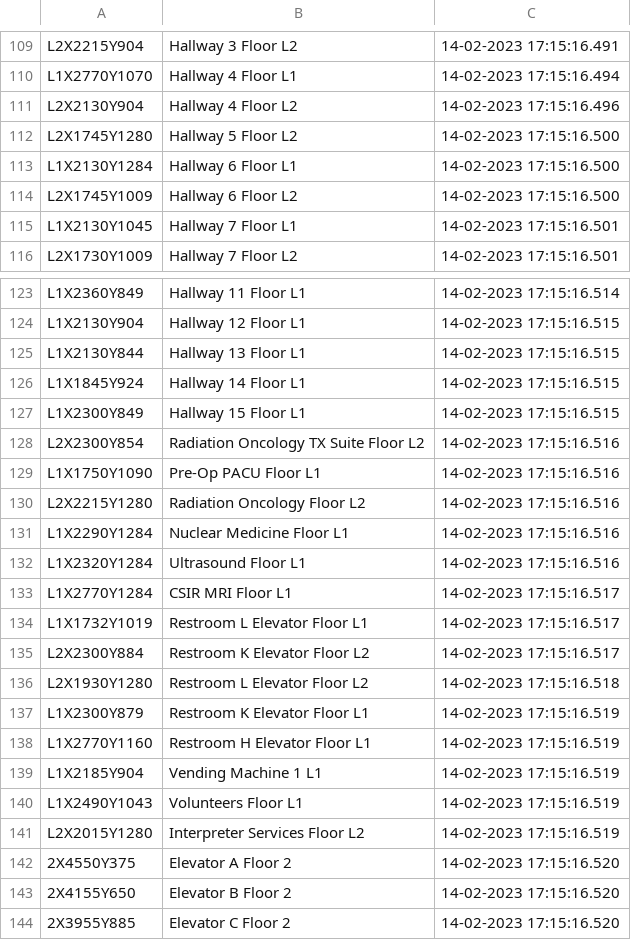
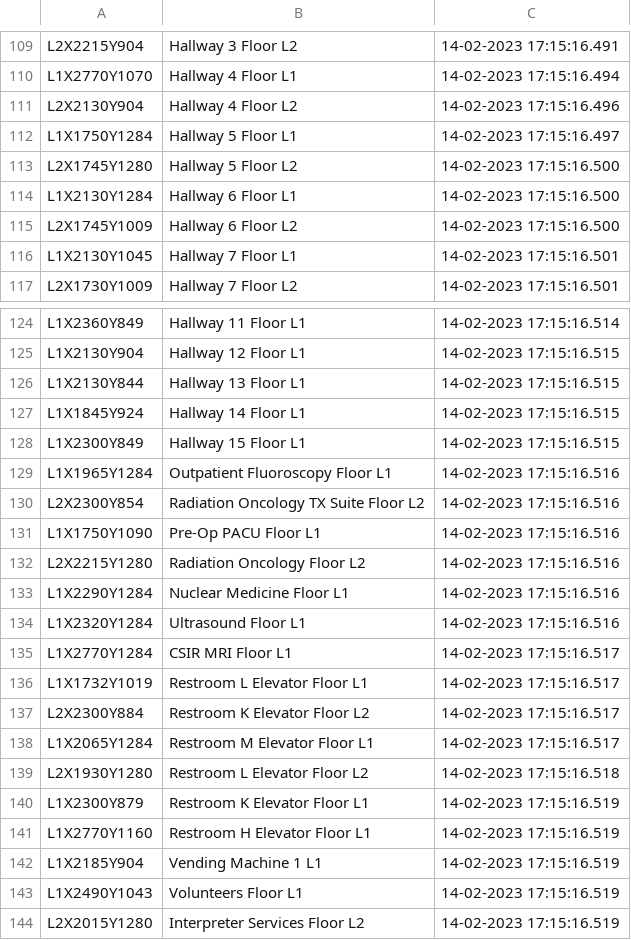
Before and after one commit to Perez0002/CS3733-C23-Team-D-Production, a CSV file: src/main/resources/edu/wpi/cs3733/C23/teamD/data/Move.csv, drawn as a sheet; only a part is shown, gaps mark what is left out; the shorter side is filled out with more unchanged rows; the diff names each change by its address in the sheet, - before the commit and + after, or states it on an @@ line.

```diff
--- a/src/main/resources/edu/wpi/cs3733/C23/teamD/data/Move.csv
+++ b/src/main/resources/edu/wpi/cs3733/C23/teamD/data/Move.csv
+row 112: L1X1750Y1284 | Hallway 5 Floor L1 | 14-02-2023 17:15:16.497
+row 129: L1X1965Y1284 | Outpatient Fluoroscopy Floor L1 | 14-02-2023 17:15:16.516
+row 138: L1X2065Y1284 | Restroom M Elevator Floor L1 | 14-02-2023 17:15:16.517
```
Also changed, not shown: src/main/resources/edu/wpi/cs3733/C23/teamD/data/Edge.csv, src/main/resources/edu/wpi/cs3733/C23/teamD/data/Node.csv, 4 other files.
